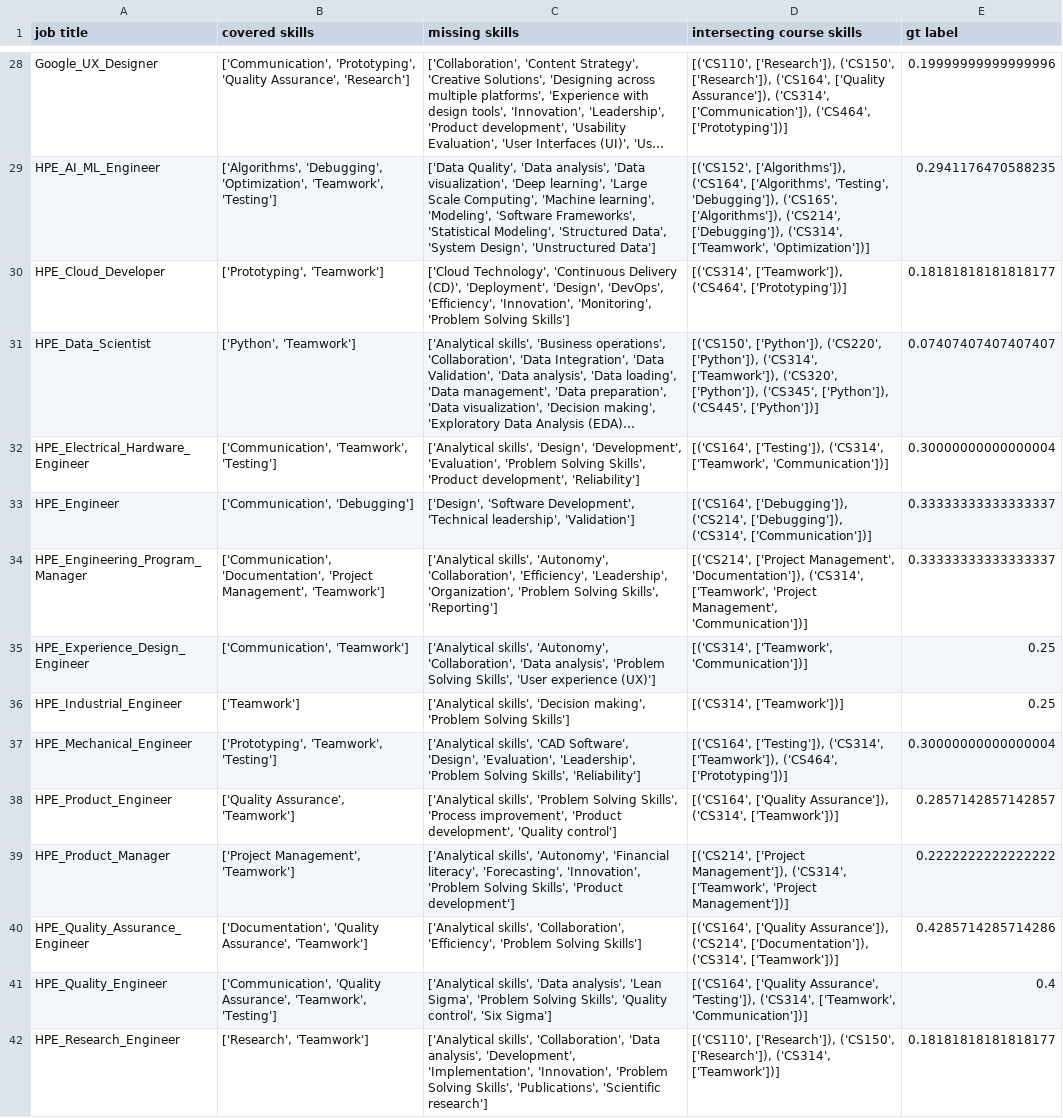
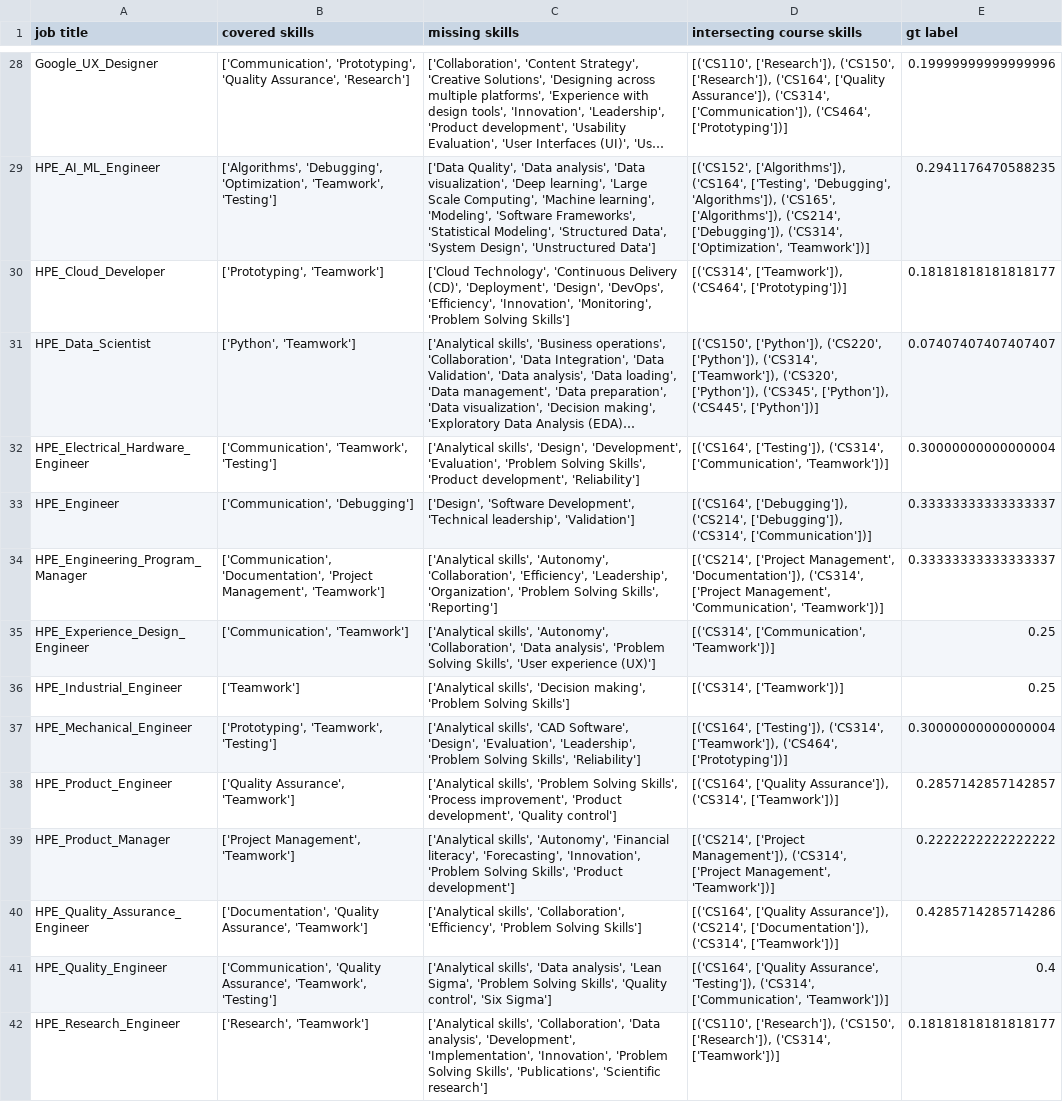
Before and after one commit to spencebl/CSU-Industry-Skills, a CSV file: Skill_Comparison/skill_comparison.csv, drawn as a sheet; only a part is shown, gaps mark what is left out; long unchanged cells end in …; the diff covers the shown part only; the diff names each change by its address in the sheet, - before the commit and + after, or states it on an @@ line.

```diff
--- a/Skill_Comparison/skill_comparison.csv
+++ b/Skill_Comparison/skill_comparison.csv
-D29 (intersecting course skills): …['Algorithms']), ('CS164', ['Algorithms', 'Testing', 'Debugging']), ('CS165', ['Algorithms']), ('CS214', ['Debugging']), ('CS314', ['Teamwork', 'Optimization'])]
+D29 (intersecting course skills): …['Algorithms']), ('CS164', ['Testing', 'Debugging', 'Algorithms']), ('CS165', ['Algorithms']), ('CS214', ['Debugging']), ('CS314', ['Optimization', 'Teamwork'])]
-D32 (intersecting course skills): …['Testing']), ('CS314', ['Teamwork', 'Communication'])]
+D32 (intersecting course skills): …['Testing']), ('CS314', ['Communication', 'Teamwork'])]
-D34 (intersecting course skills): …'Documentation']), ('CS314', ['Teamwork', 'Project Management', 'Communication'])]
+D34 (intersecting course skills): …'Documentation']), ('CS314', ['Project Management', 'Communication', 'Teamwork'])]
-D35 (intersecting course skills): [('CS314', ['Teamwork', 'Communication'])]
+D35 (intersecting course skills): [('CS314', ['Communication', 'Teamwork'])]
-D39 (intersecting course skills): …Management']), ('CS314', ['Teamwork', 'Project Management'])]
+D39 (intersecting course skills): …Management']), ('CS314', ['Project Management', 'Teamwork'])]
-D41 (intersecting course skills): …'Testing']), ('CS314', ['Teamwork', 'Communication'])]
+D41 (intersecting course skills): …'Testing']), ('CS314', ['Communication', 'Teamwork'])]
```
Also changed, not shown: 47 edited cells elsewhere in this file, 3 other files.
